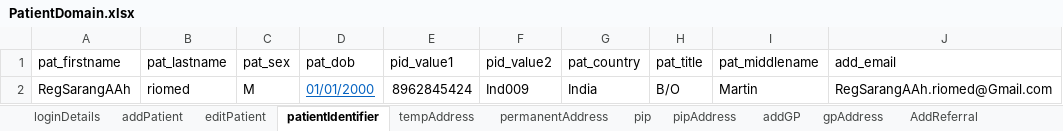
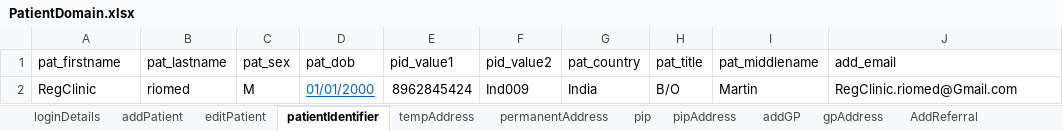
Before and after one commit to manojvyavahare27/DemoServerCellma4ClinicalAuto-, an Excel workbook: ExcelFiles/PatientDomain.xlsx, sheet patientIdentifier, drawn as a sheet; values as stored, in another font and other column widths than the file's, no borders; the diff names each change by its address in the sheet, - before the commit and + after, or states it on an @@ line.

```diff
--- a/ExcelFiles/PatientDomain.xlsx (sheet patientIdentifier)
+++ b/ExcelFiles/PatientDomain.xlsx (sheet patientIdentifier)
-A2 (pat_firstname): RegSarangAAh
+A2 (pat_firstname): RegClinic
-J2 (add_email): RegSarangAAh.riomed@Gmail.com
+J2 (add_email): RegClinic.riomed@Gmail.com
```
Also changed, not shown: sheet addPatient, sheet patDetails, sheet editPatient, ExcelFiles/AppointmentDomain.xlsx, ExcelFiles/PharmacyDomain.xlsx, 2 other files.
